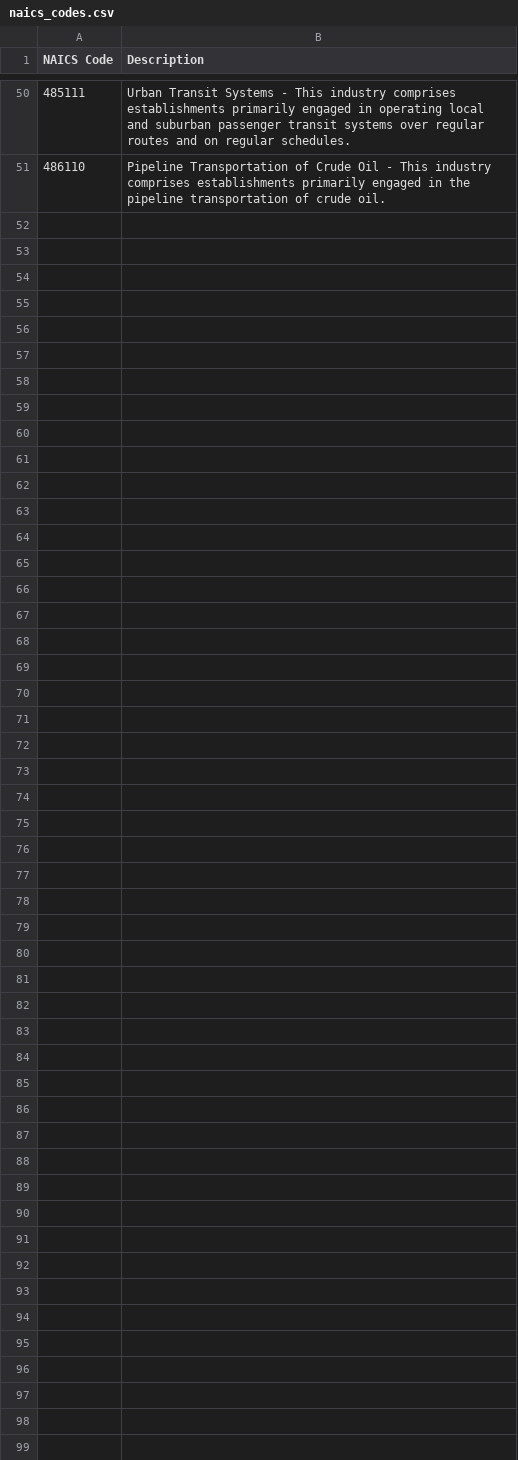
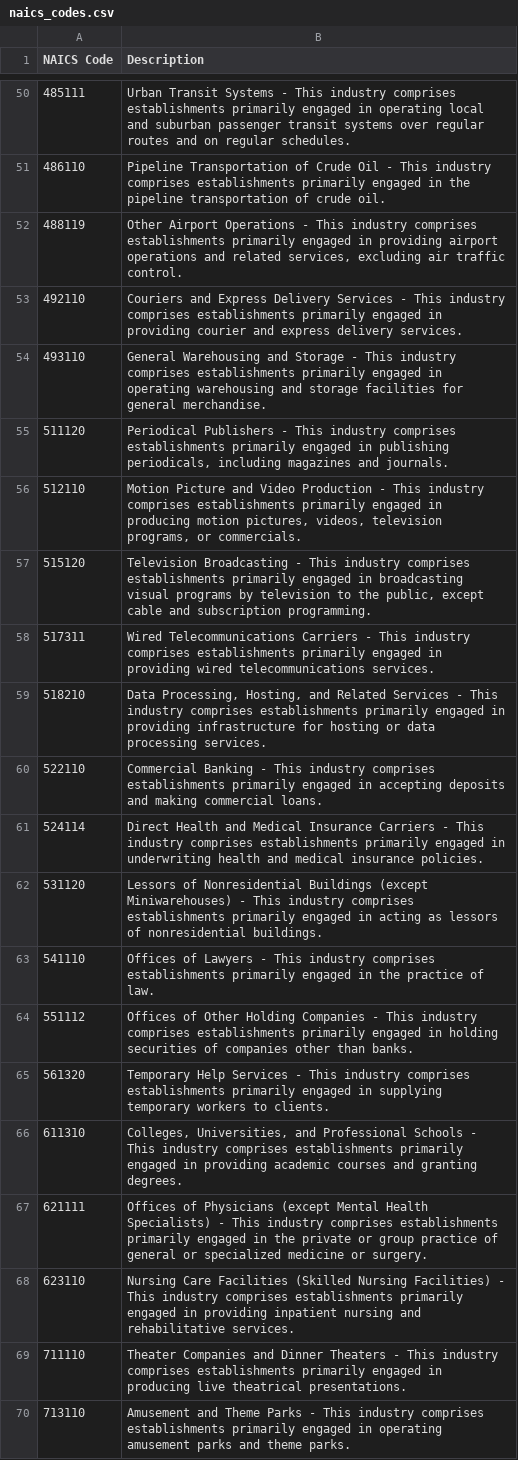
Before and after one commit to ritwikadas07/UMap-Analysis, a CSV file: naics_codes.csv, drawn as a sheet; only a part is shown, gaps mark what is left out; the diff covers the shown part only; the diff names each change by its address in the sheet, - before the commit and + after, or states it on an @@ line.

Commit message:
adding additional naics codes

```diff
--- a/naics_codes.csv
+++ b/naics_codes.csv
+row 52: 488119 | Other Airport Operations - This industry comprises establishments primarily engaged in providing airport operations and related services, excluding air traffic control.
+row 53: 492110 | Couriers and Express Delivery Services - This industry comprises establishments primarily engaged in providing courier and express delivery services.
+row 54: 493110 | General Warehousing and Storage - This industry comprises establishments primarily engaged in operating warehousing and storage facilities for general merchandise.
+row 55: 511120 | Periodical Publishers - This industry comprises establishments primarily engaged in publishing periodicals, including magazines and journals.
+row 56: 512110 | Motion Picture and Video Production - This industry comprises establishments primarily engaged in producing motion pictures, videos, television programs, or commercials.
+row 57: 515120 | Television Broadcasting - This industry comprises establishments primarily engaged in broadcasting visual programs by television to the public, except cable and subscription programming.
+row 58: 517311 | Wired Telecommunications Carriers - This industry comprises establishments primarily engaged in providing wired telecommunications services.
+row 59: 518210 | Data Processing, Hosting, and Related Services - This industry comprises establishments primarily engaged in providing infrastructure for hosting or data processing services.
+row 60: 522110 | Commercial Banking - This industry comprises establishments primarily engaged in accepting deposits and making commercial loans.
+row 61: 524114 | Direct Health and Medical Insurance Carriers - This industry comprises establishments primarily engaged in underwriting health and medical insurance policies.
+row 62: 531120 | Lessors of Nonresidential Buildings (except Miniwarehouses) - This industry comprises establishments primarily engaged in acting as lessors of nonresidential buildings.
+row 63: 541110 | Offices of Lawyers - This industry comprises establishments primarily engaged in the practice of law.
+row 64: 551112 | Offices of Other Holding Companies - This industry comprises establishments primarily engaged in holding securities of companies other than banks.
+row 65: 561320 | Temporary Help Services - This industry comprises establishments primarily engaged in supplying temporary workers to clients.
+row 66: 611310 | Colleges, Universities, and Professional Schools - This industry comprises establishments primarily engaged in providing academic courses and granting degrees.
+row 67: 621111 | Offices of Physicians (except Mental Health Specialists) - This industry comprises establishments primarily engaged in the private or group practice of general or specialized medicine or surgery.
+row 68: 623110 | Nursing Care Facilities (Skilled Nursing Facilities) - This industry comprises establishments primarily engaged in providing inpatient nursing and rehabilitative services.
+row 69: 711110 | Theater Companies and Dinner Theaters - This industry comprises establishments primarily engaged in producing live theatrical presentations.
+row 70: 713110 | Amusement and Theme Parks - This industry comprises establishments primarily engaged in operating amusement parks and theme parks.
```
Also changed, not shown: 13 added rows elsewhere in this file.
